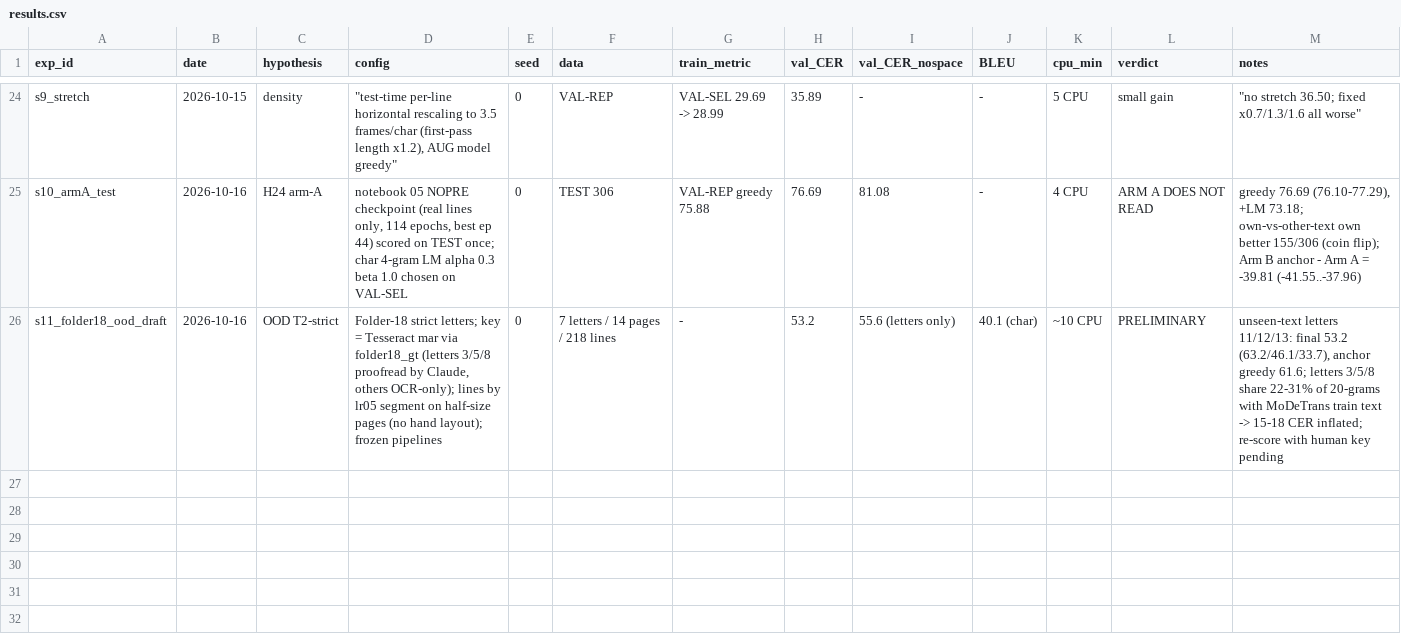
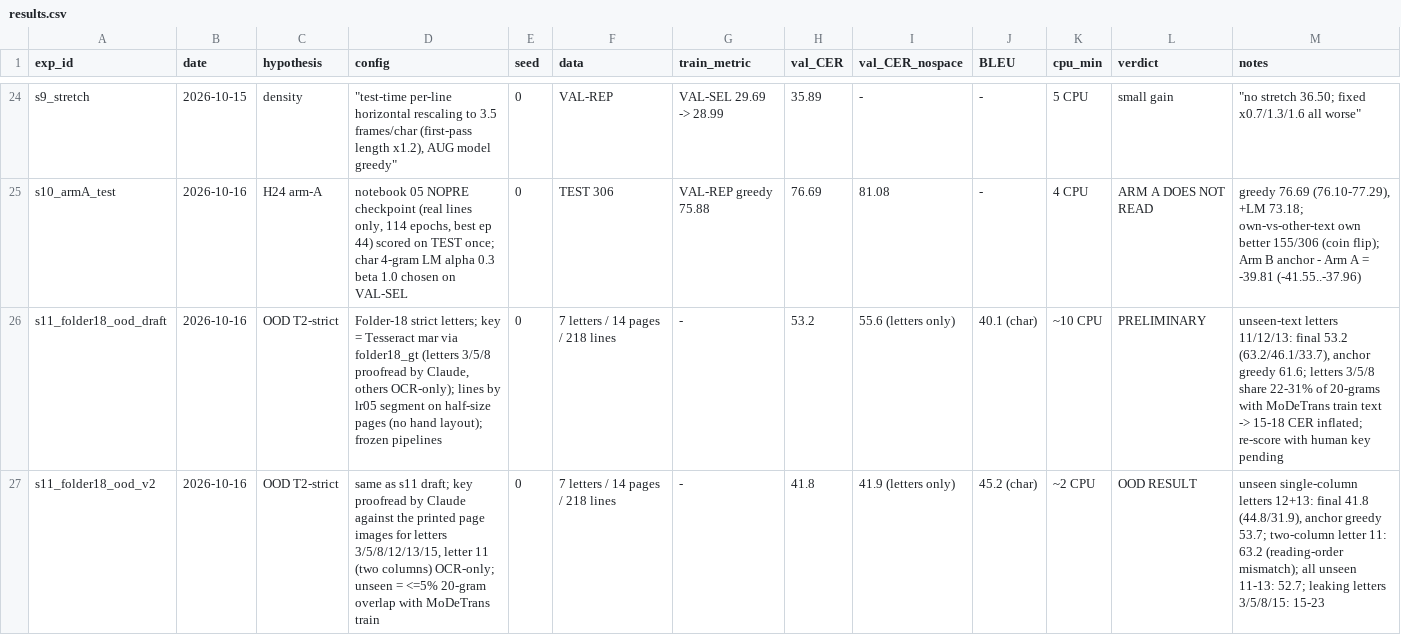
Before and after one commit to Meanwhile-omkar/modi-writing-to-read-code, a CSV file: research/root-cause/results.csv, drawn as a sheet; only a part is shown, gaps mark what is left out; the diff names each change by its address in the sheet, - before the commit and + after, or states it on an @@ line.

```diff
--- a/research/root-cause/results.csv
+++ b/research/root-cause/results.csv
+row 27: s11_folder18_ood_v2 | 2026-10-16 | OOD T2-strict | same as s11 draft; key proofread by Claude against the printed page images for letters 3/5/8/12/13/15, letter 11 (two columns) OCR-only; unseen = <=5% 20-gram overlap with MoDeTrans train | 0 | 7 letters / 14 pages / 218 lines | - | 41.8 | 41.9 (letters only) | 45.2 (char) | ~2 CPU | OOD RESULT | unseen single-column letters 12+13: final 41.8 (44.8/31.9), anchor greedy 53.7; two-column letter 11: 63.2 (reading-order mismatch); all unseen 11-13: 52.7; leaking letters 3/5/8/15: 15-23
```
Also changed, not shown: 4 other files.
